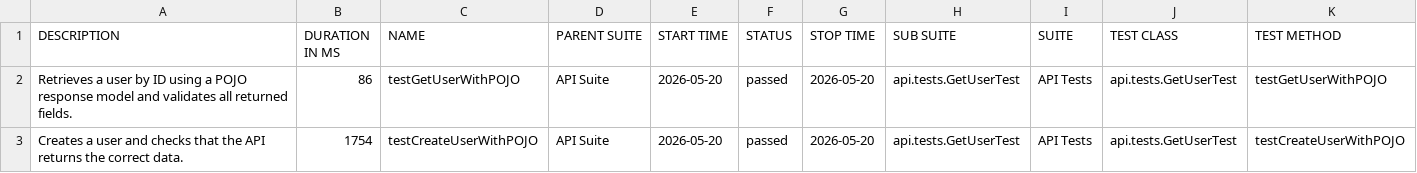
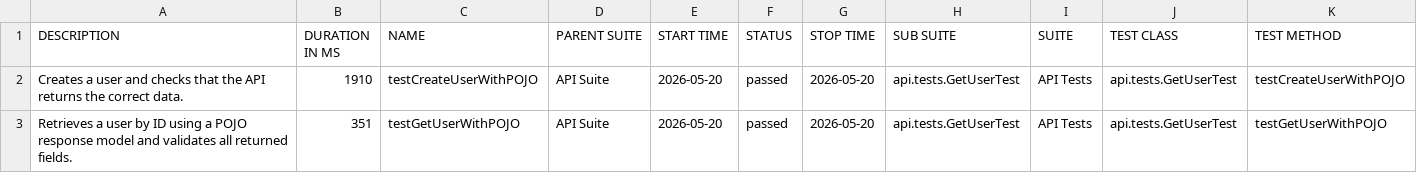
Before and after one commit to Victoria198611/api-testing-framework, a CSV file: data/suites.csv, drawn as a sheet.

```diff
--- a/data/suites.csv
+++ b/data/suites.csv
@@ -1,3 +1,3 @@
 "DESCRIPTION","DURATION IN MS","NAME","PARENT SUITE","START TIME","STATUS","STOP TIME","SUB SUITE","SUITE","TEST CLASS","TEST METHOD"
-"Retrieves a user by ID using a POJO response model and validates all returned fields.","86","testGetUserWithPOJO","API Suite","2026-05-20","passed","2026-05-20","api.tests.GetUserTest","API Tests","api.tests.GetUserTest","testGetUserWithPOJO"
-"Creates a user and checks that the API returns the correct data.","1754","testCreateUserWithPOJO","API Suite","2026-05-20","passed","2026-05-20","api.tests.GetUserTest","API Tests","api.tests.GetUserTest","testCreateUserWithPOJO"
+"Creates a user and checks that the API returns the correct data.","1910","testCreateUserWithPOJO","API Suite","2026-05-20","passed","2026-05-20","api.tests.GetUserTest","API Tests","api.tests.GetUserTest","testCreateUserWithPOJO"
+"Retrieves a user by ID using a POJO response model and validates all returned fields.","351","testGetUserWithPOJO","API Suite","2026-05-20","passed","2026-05-20","api.tests.GetUserTest","API Tests","api.tests.GetUserTest","testGetUserWithPOJO"
```
Also changed, not shown: 18 other files.
